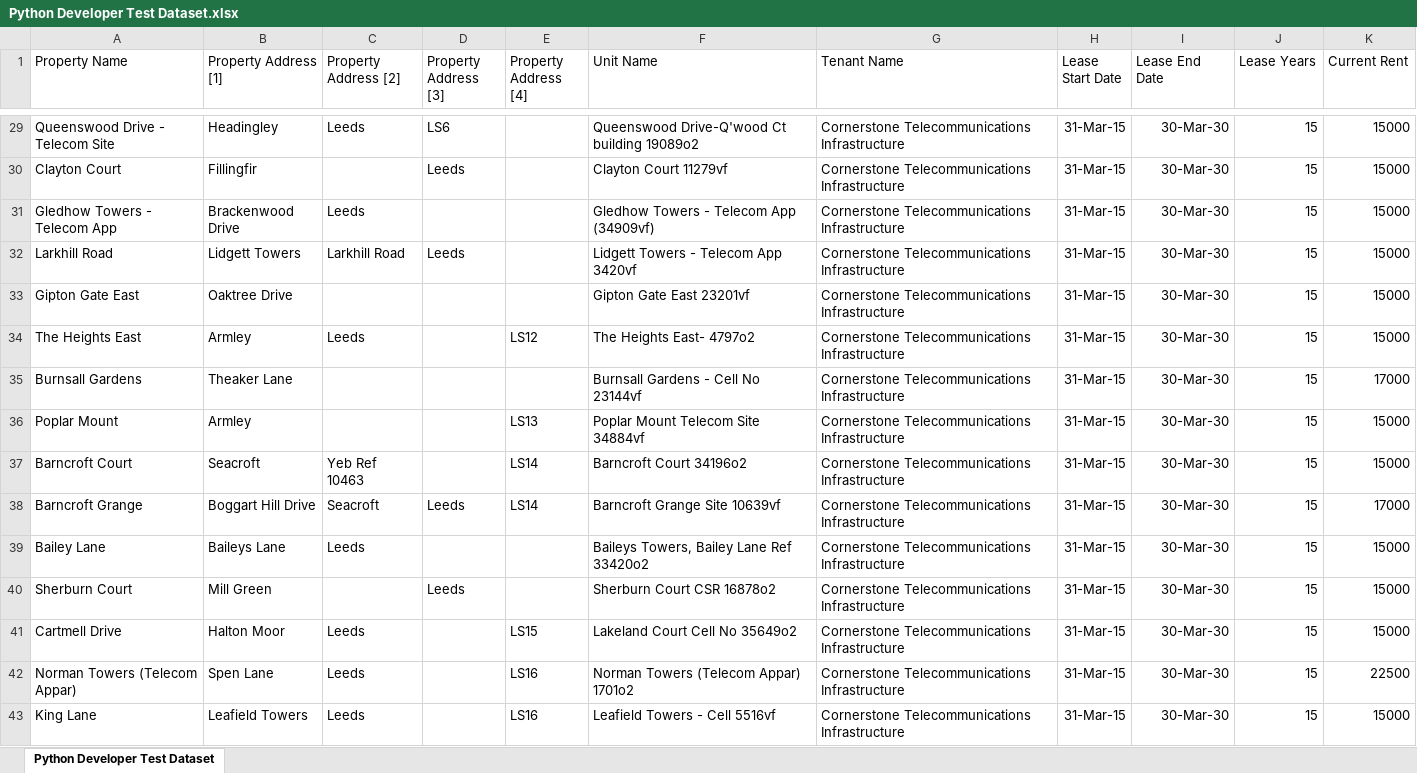
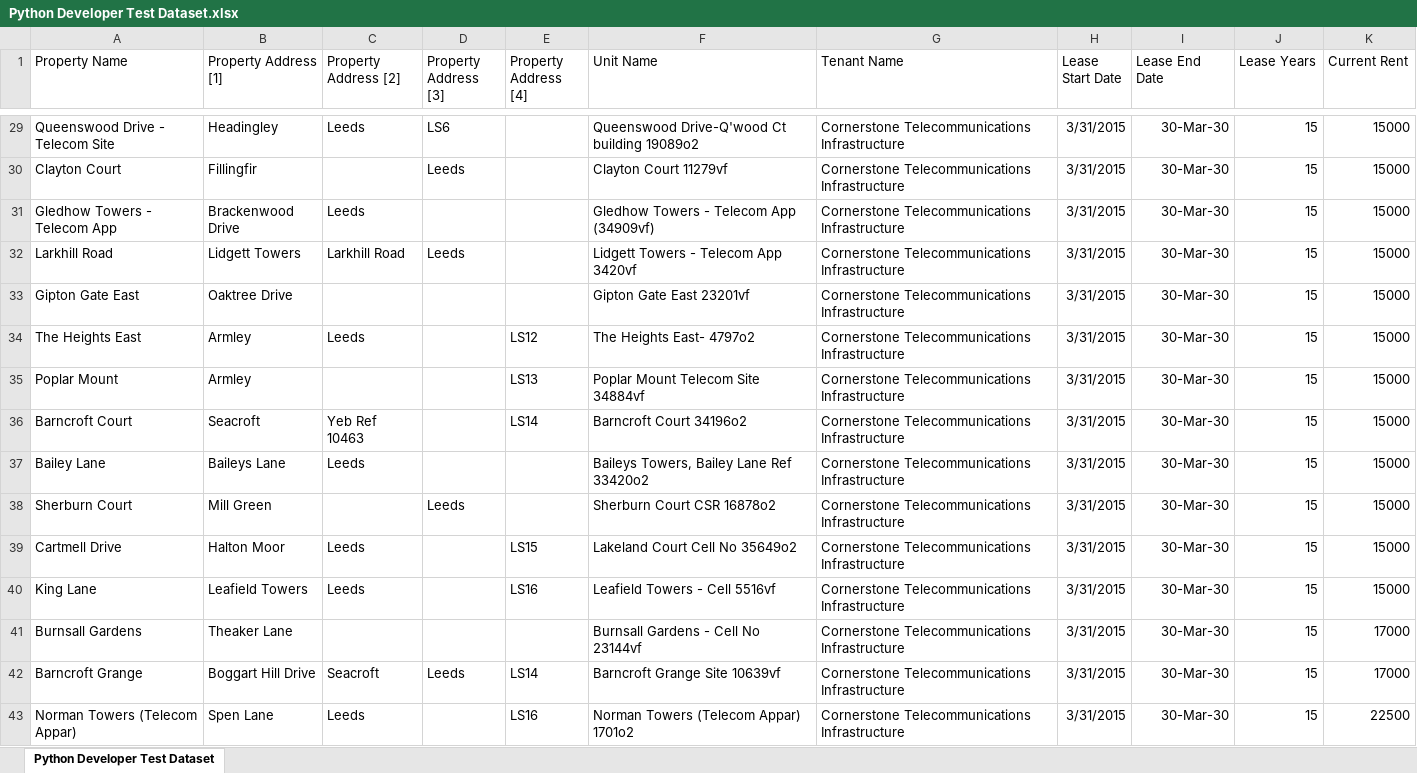
Before and after one commit to MartFrank/BiNK, an Excel workbook: Python Developer Test Dataset.xlsx, sheet Python Developer Test Dataset, drawn as a sheet; only a part is shown, gaps mark what is left out; values as stored, in another font and other column widths than the file's, no borders; removed rows and columns are numbered as before the commit, all else as after; the diff covers the shown part only; the diff names each change by its address in the sheet, - before the commit and + after, or states it on an @@ line.

```diff
--- a/Python Developer Test Dataset.xlsx (sheet Python Developer Test Dataset)
+++ b/Python Developer Test Dataset.xlsx (sheet Python Developer Test Dataset)
-H29:H34 (Lease Start Date): 31-Mar-15
+H29:H34 (Lease Start Date): 3/31/2015
-row 35: Burnsall Gardens | Theaker Lane |  |  |  | Burnsall Gardens - Cell No 23144vf | Cornerstone Telecommunications Infrastructure | 31-Mar-15 | 30-Mar-30 | 15 | 17000
-H35:H36 (Lease Start Date): 31-Mar-15
+H35:H36 (Lease Start Date): 3/31/2015
-row 38: Barncroft Grange | Boggart Hill Drive | Seacroft | Leeds | LS14 | Barncroft Grange Site 10639vf | Cornerstone Telecommunications Infrastructure | 31-Mar-15 | 30-Mar-30 | 15 | 17000
-H37:H39 (Lease Start Date): 31-Mar-15
+H37:H39 (Lease Start Date): 3/31/2015
-row 42: Norman Towers (Telecom Appar) | Spen Lane | Leeds |  | LS16 | Norman Towers (Telecom Appar) 1701o2 | Cornerstone Telecommunications Infrastructure | 31-Mar-15 | 30-Mar-30 | 15 | 22500
-H40 (Lease Start Date): 31-Mar-15
+H40 (Lease Start Date): 3/31/2015
+row 41: Burnsall Gardens | Theaker Lane |  |  |  | Burnsall Gardens - Cell No 23144vf | Cornerstone Telecommunications Infrastructure | 3/31/2015 | 30-Mar-30 | 15 | 17000
+row 42: Barncroft Grange | Boggart Hill Drive | Seacroft | Leeds | LS14 | Barncroft Grange Site 10639vf | Cornerstone Telecommunications Infrastructure | 3/31/2015 | 30-Mar-30 | 15 | 17000
+row 43: Norman Towers (Telecom Appar) | Spen Lane | Leeds |  | LS16 | Norman Towers (Telecom Appar) 1701o2 | Cornerstone Telecommunications Infrastructure | 3/31/2015 | 30-Mar-30 | 15 | 22500
```
Also changed, not shown: 2 added rows, 2 removed rows and 25 edited cells elsewhere in this sheet, 1 other file.
